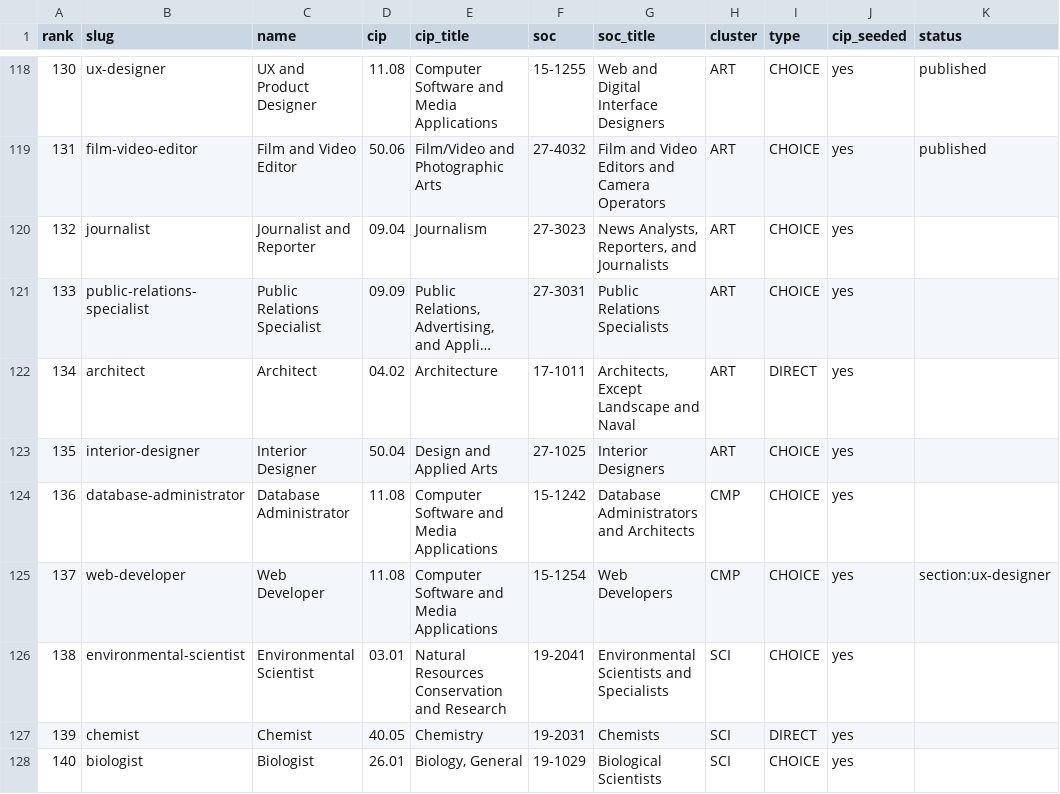
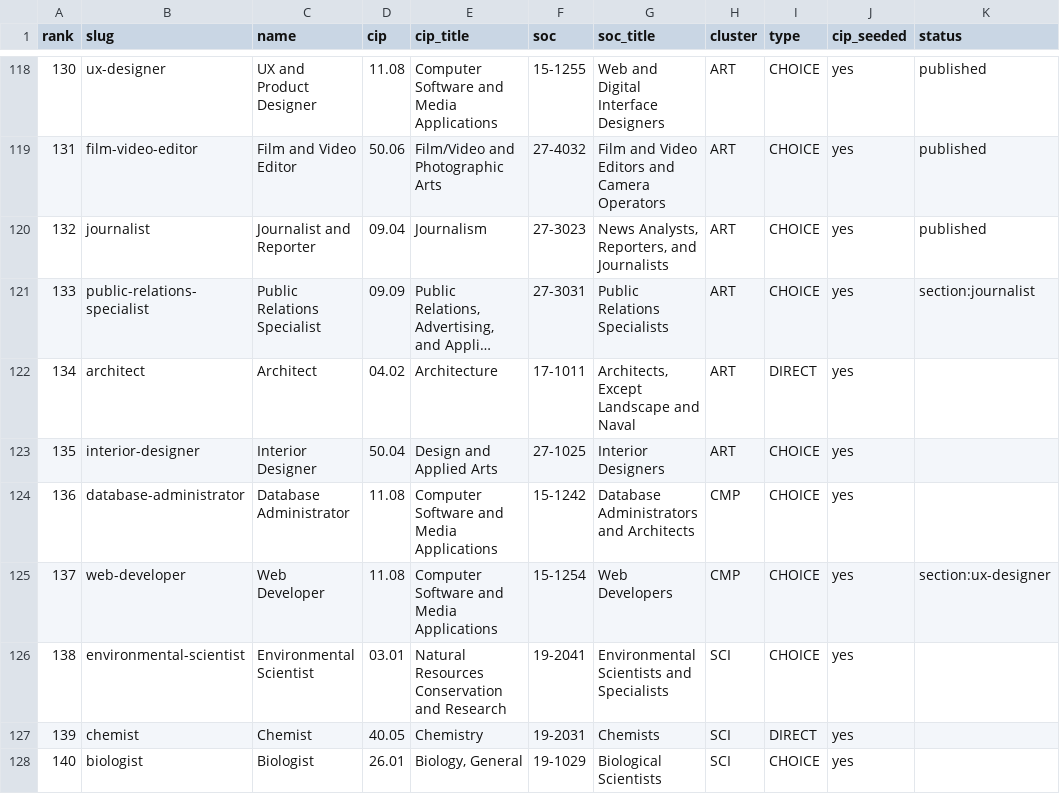
Before and after one commit to reaglin/CIATLE-REPO, a CSV file: Tools/career_paths/QUEUE.csv, drawn as a sheet; only a part is shown, gaps mark what is left out; long unchanged cells end in …; the diff names each change by its address in the sheet, - before the commit and + after, or states it on an @@ line.

```diff
--- a/Tools/career_paths/QUEUE.csv
+++ b/Tools/career_paths/QUEUE.csv
-K120 (status): (empty)
+K120 (status): published
-K121 (status): (empty)
+K121 (status): section:journalist
```
Also changed, not shown: 6 other files.
